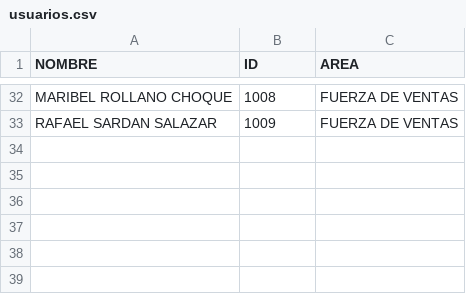
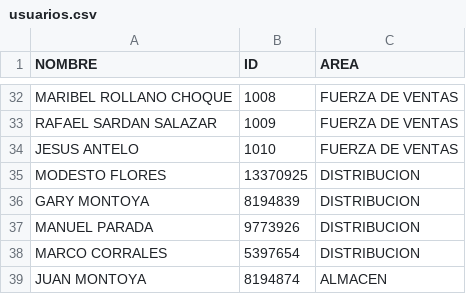
Before and after one commit to luispabloln/control-biometrico, a CSV file: public/usuarios.csv, drawn as a sheet; only a part is shown, gaps mark what is left out.

```diff
--- a/public/usuarios.csv
+++ b/public/usuarios.csv
@@ -33 +33,7 @@ MARIBEL ROLLANO CHOQUE;1008;FUERZA DE VENTAS
 RAFAEL SARDAN SALAZAR;1009;FUERZA DE VENTAS
+JESUS ANTELO;1010;FUERZA DE VENTAS
+MODESTO FLORES;13370925;DISTRIBUCION
+GARY MONTOYA;8194839;DISTRIBUCION
+MANUEL PARADA;9773926;DISTRIBUCION
+MARCO CORRALES;5397654;DISTRIBUCION
+JUAN MONTOYA;8194874;ALMACEN
```
Also changed, not shown: 1 other file.
